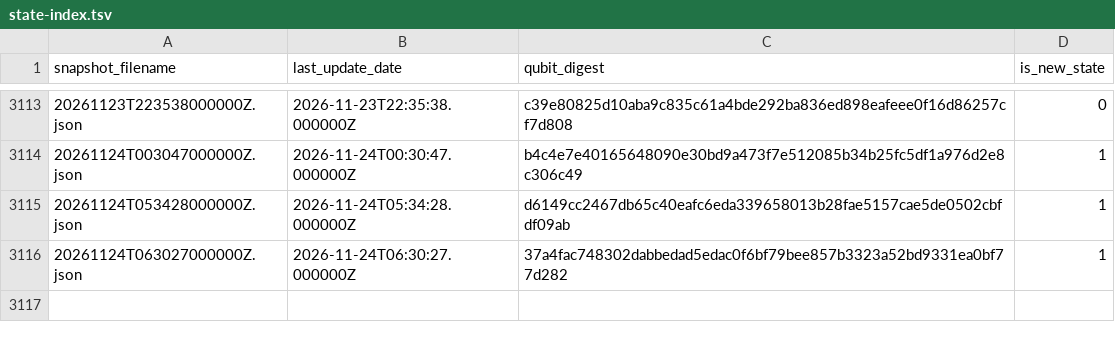
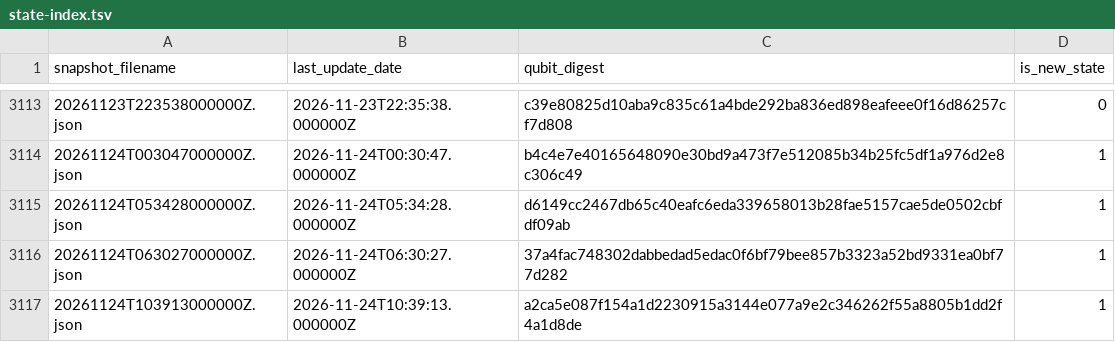
Before and after one commit to SuperconducTED/superconducted-noise-engine, a TSV file: health/state-index.tsv, drawn as a sheet; only a part is shown, gaps mark what is left out; the diff names each change by its address in the sheet, - before the commit and + after, or states it on an @@ line.

```diff
--- a/health/state-index.tsv
+++ b/health/state-index.tsv
+row 3117: 20261124T103913000000Z.json | 2026-11-24T10:39:13.000000Z | a2ca5e087f154a1d2230915a3144e077a9e2c346262f55a8805b1dd2f4a1d8de | 1
```
Also changed, not shown: ledger/2026-11.tsv, 1 other file.
